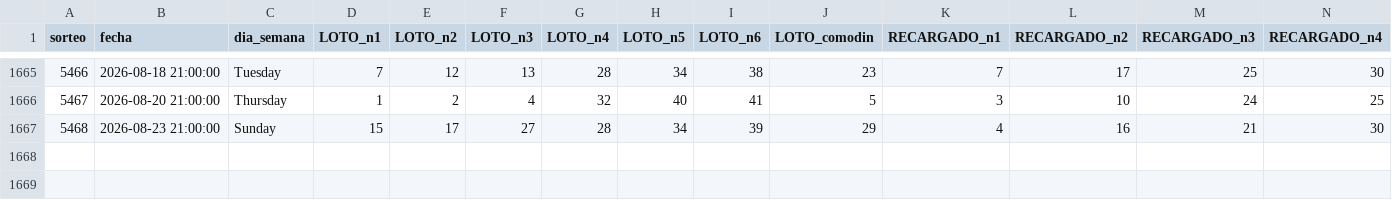
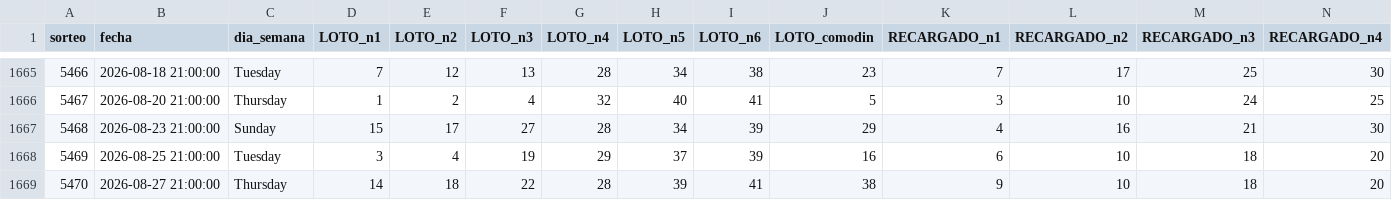
Before and after one commit to GaboAzorin/kin-lo, a CSV file: data/polla_historial.csv, drawn as a sheet; only a part is shown, gaps mark what is left out; rows hold the shown columns only; the diff names each change by its address in the sheet, - before the commit and + after, or states it on an @@ line.

```diff
--- a/data/polla_historial.csv
+++ b/data/polla_historial.csv
+row 1668: 5469 | 2026-08-25 21:00:00 | Tuesday | 3 | 4 | 19 | 29 | 37 | 39 | 16 | 6 | 10 | 18 | 20
+row 1669: 5470 | 2026-08-27 21:00:00 | Thursday | 14 | 18 | 22 | 28 | 39 | 41 | 38 | 9 | 10 | 18 | 20
```
Also changed, not shown: data/suggestions_history.csv, 7 other files.
